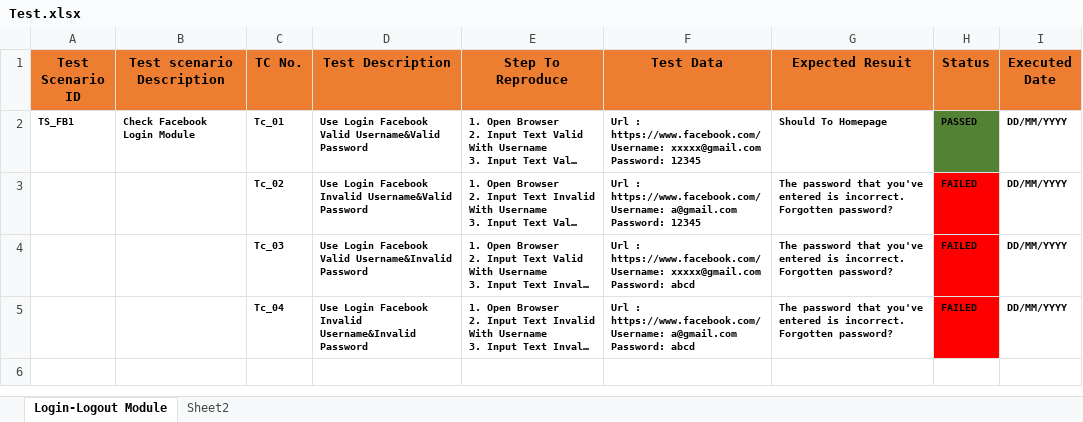
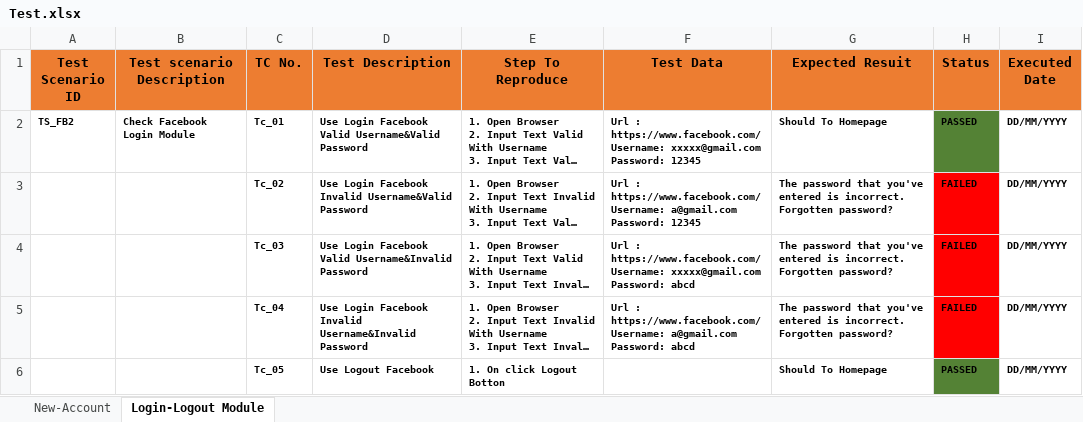
Before and after one commit to KingkanD/FB_TestCase, an Excel workbook: Test.xlsx, sheet Login-Logout Module, drawn as a sheet; long unchanged cells end in …; values as stored, in another font and other column widths than the file's, no borders; the diff names each change by its address in the sheet, - before the commit and + after, or states it on an @@ line.

Commit message:
Create Facebook Test Case

```diff
--- a/Test.xlsx (sheet Login-Logout Module)
+++ b/Test.xlsx (sheet Login-Logout Module)
-sheet tab: Sheet2
+sheet tab: New-Account
@@ sheet tab order changed: New-Account | Login-Logout Module @@
-A2 (Test Scenario ID): TS_FB1
+A2 (Test Scenario ID): TS_FB2
+row 6:  |  | Tc_05 | Use Logout Facebook | 1. On click Logout Botton |  | Should To Homepage | PASSED | DD/MM/YYYY
```
Also changed, not shown: sheet New-Account.
